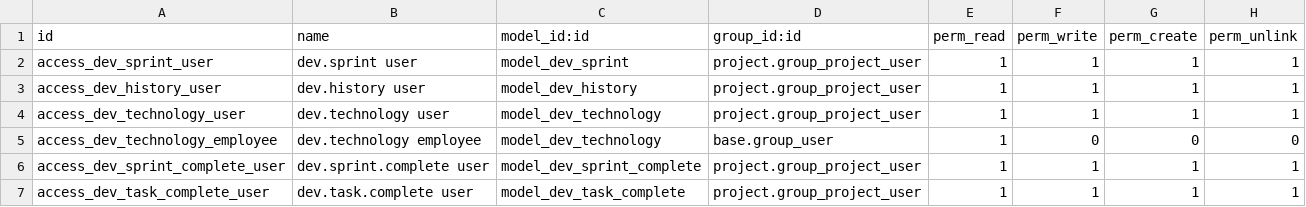
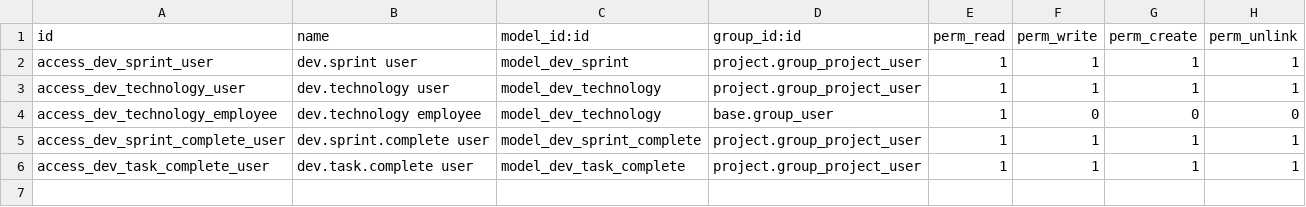
Before and after one commit to JuanMatosTezanos/odoo_taskvc, a CSV file: dev_addons/dev_projects/security/ir.model.access.csv, drawn as a sheet; the diff names each change by its address in the sheet, - before the commit and + after, or states it on an @@ line.

Commit message:
Replace issue histories with Odoo milestones
Use Odoo milestones to group software project issues and sprints, with progress tracking and completion actions. Migrate existing histories to milestones, and add project repository links and milestone-focused views.

```diff
--- a/dev_addons/dev_projects/security/ir.model.access.csv
+++ b/dev_addons/dev_projects/security/ir.model.access.csv
-row 3: access_dev_history_user | dev.history user | model_dev_history | project.group_project_user | 1 | 1 | 1 | 1
```
Also changed, not shown: 20 other files.
